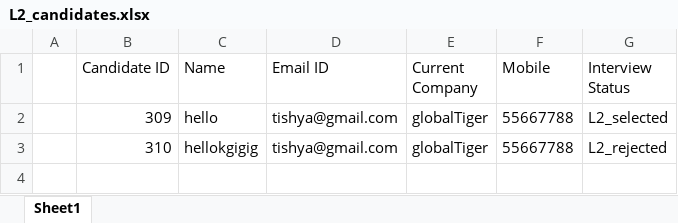
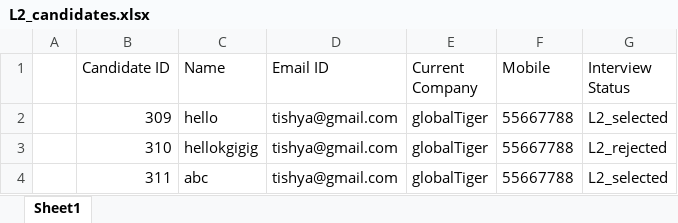
Before and after one commit to kundanacc20/interview-dashboard, an Excel workbook: L2_candidates.xlsx, sheet Sheet1, drawn as a sheet; values as stored, in another font and other column widths than the file's, no borders; the diff names each change by its address in the sheet, - before the commit and + after, or states it on an @@ line.

```diff
--- a/L2_candidates.xlsx (sheet Sheet1)
+++ b/L2_candidates.xlsx (sheet Sheet1)
+row 4:  | 311 | abc | tishya@gmail.com | globalTiger | 55667788 | L2_selected
```
Also changed, not shown: All_candidates.xlsx, L1_candidates.xlsx, 7 other files.
